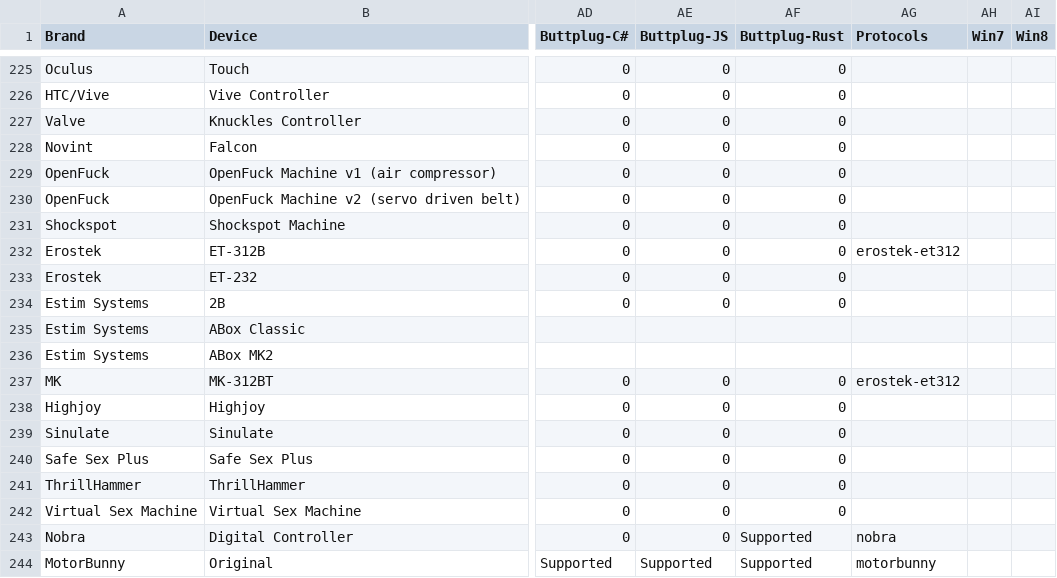
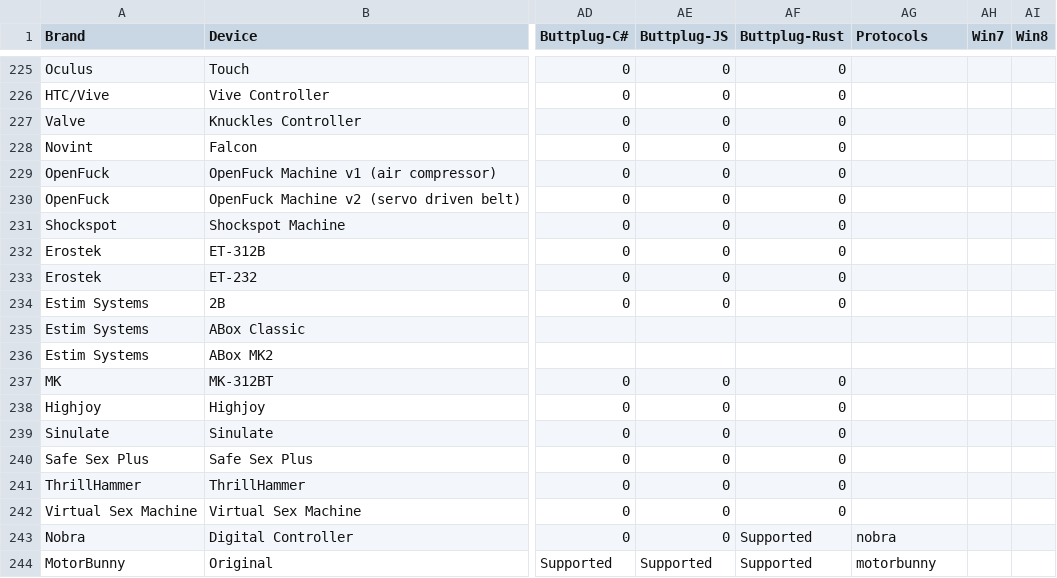
Before and after one commit to blackspherefollower/IoSTIndex, a CSV file: src/data/devices.csv, drawn as a sheet; only a part is shown, gaps mark what is left out; the diff covers the shown part only; the diff names each change by its address in the sheet, - before the commit and + after, or states it on an @@ line.

```diff
--- a/src/data/devices.csv
+++ b/src/data/devices.csv
-AG232 (Protocols): erostek-et312
+AG232 (Protocols): (empty)
-AG237 (Protocols): erostek-et312
+AG237 (Protocols): (empty)
```
Also changed, not shown: 1 added row and 32 edited cells elsewhere in this file.
